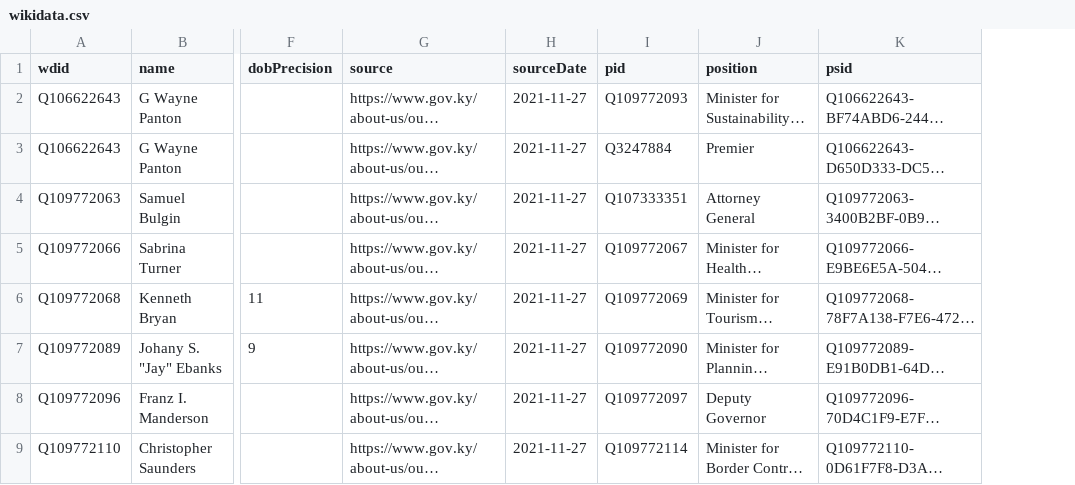
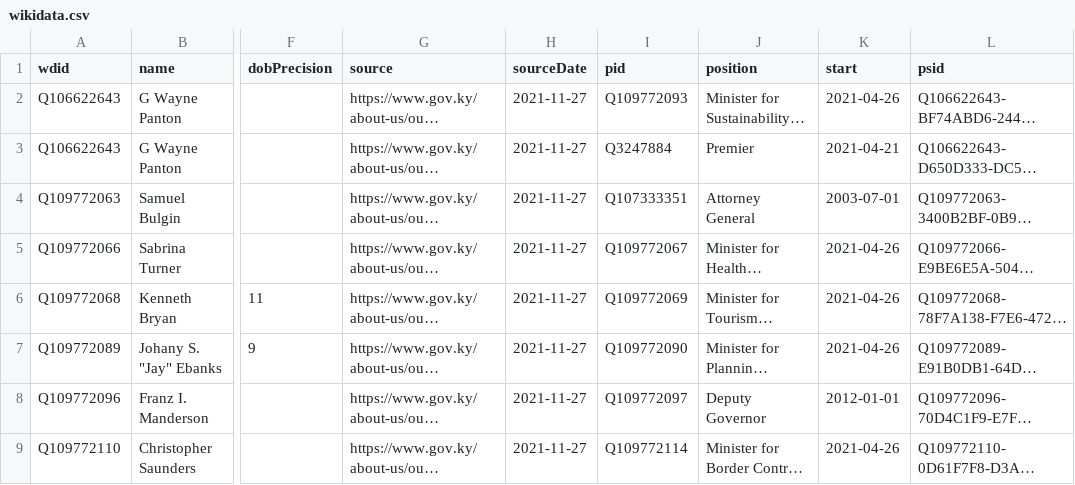
Before and after one commit to every-politician-scrapers/caymans-ministers, a CSV file: data/wikidata.csv, drawn as a sheet; only a part is shown, gaps mark what is left out; long unchanged cells end in …; the diff names each change by its address in the sheet, - before the commit and + after, or states it on an @@ line.

Commit message:
Compare external sources to Wikidata

```diff
--- a/data/wikidata.csv
+++ b/data/wikidata.csv
+column K (start), rows 2-9: 2021-04-26 | 2021-04-21 | 2003-07-01 | 2021-04-26 | 2021-04-26 | 2021-04-26 | 2012-01-01 | 2021-04-26
```
